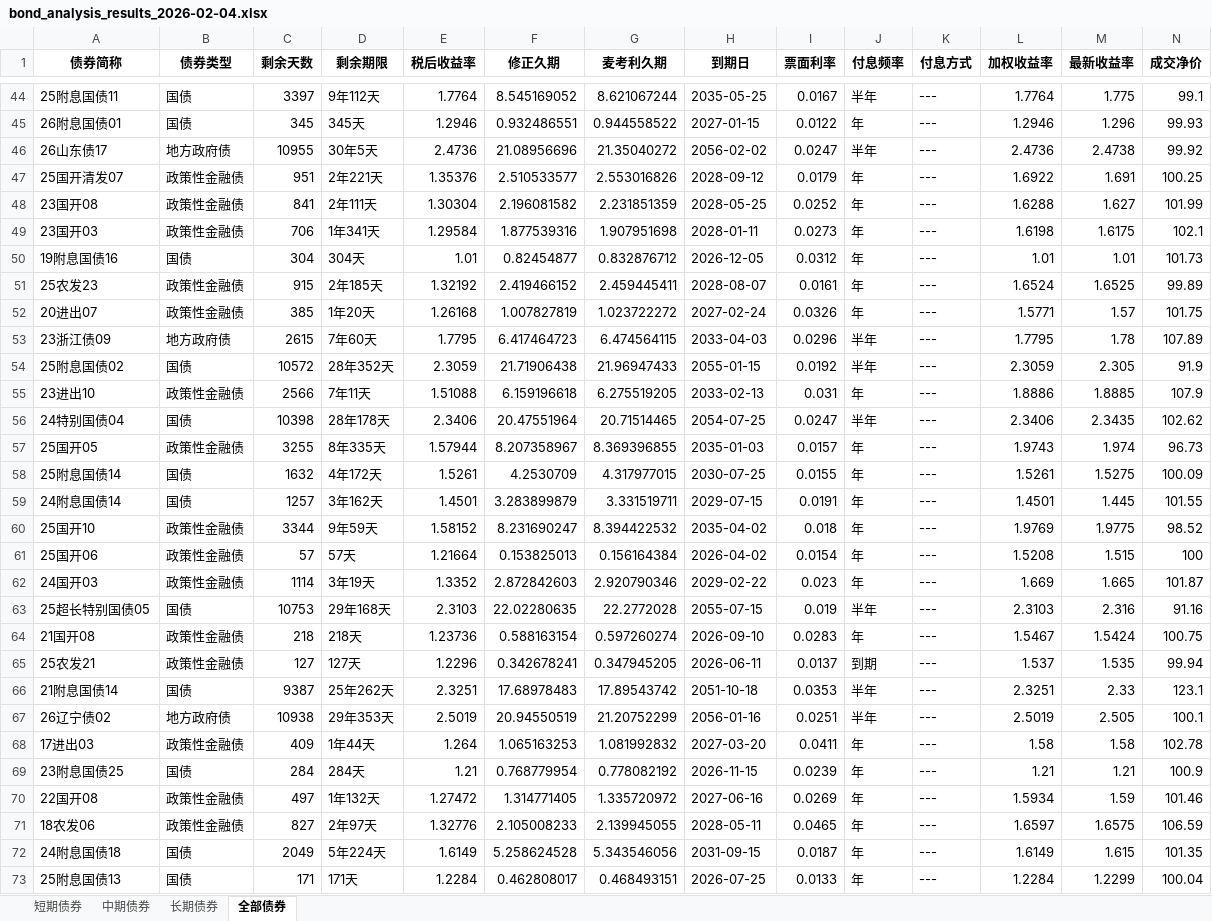
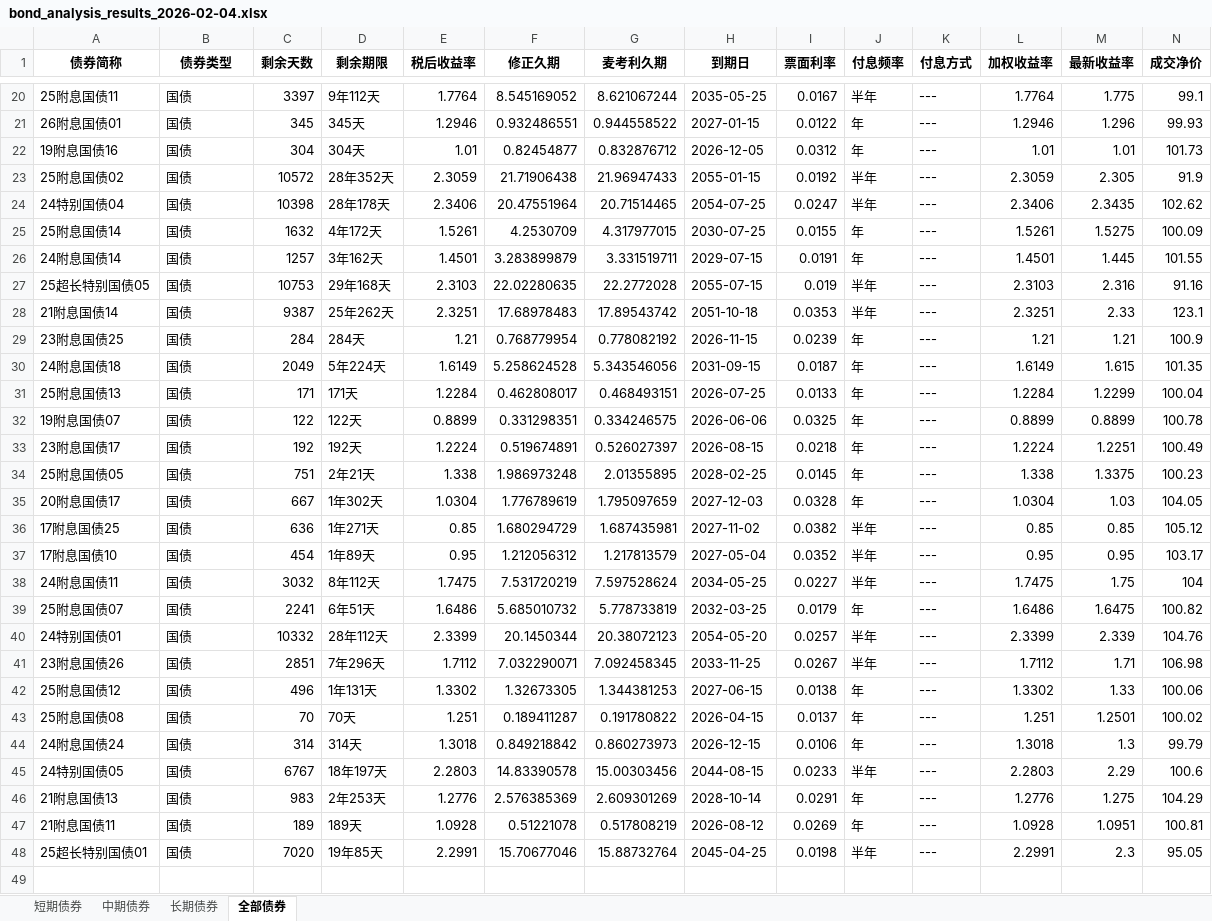
Before and after one commit to yinset/BestBonds, an Excel workbook: bond_analysis_results_2026-02-04.xlsx, sheet 全部债券, drawn as a sheet; only a part is shown, gaps mark what is left out; the shorter side is filled out with more unchanged rows; values as stored, in another font and other column widths than the file's, no borders; rows hold the shown columns only; the diff covers the shown part only; the diff names each change by its address in the sheet, - before the commit and + after, or states it on an @@ line.

```diff
--- a/bond_analysis_results_2026-02-04.xlsx (sheet 全部债券)
+++ b/bond_analysis_results_2026-02-04.xlsx (sheet 全部债券)
-row 46: 26山东债17 | 地方政府债 | 10955 | 30年5天 | 2.4736 | 21.08956696 | 21.35040272 | 2056-02-02 | 0.0247 | 半年 | --- | 2.4736 | 2.4738 | 99.92
-row 47: 25国开清发07 | 政策性金融债 | 951 | 2年221天 | 1.35376 | 2.510533577 | 2.553016826 | 2028-09-12 | 0.0179 | 年 | --- | 1.6922 | 1.691 | 100.25
-row 48: 23国开08 | 政策性金融债 | 841 | 2年111天 | 1.30304 | 2.196081582 | 2.231851359 | 2028-05-25 | 0.0252 | 年 | --- | 1.6288 | 1.627 | 101.99
-row 49: 23国开03 | 政策性金融债 | 706 | 1年341天 | 1.29584 | 1.877539316 | 1.907951698 | 2028-01-11 | 0.0273 | 年 | --- | 1.6198 | 1.6175 | 102.1
-row 51: 25农发23 | 政策性金融债 | 915 | 2年185天 | 1.32192 | 2.419466152 | 2.459445411 | 2028-08-07 | 0.0161 | 年 | --- | 1.6524 | 1.6525 | 99.89
-row 52: 20进出07 | 政策性金融债 | 385 | 1年20天 | 1.26168 | 1.007827819 | 1.023722272 | 2027-02-24 | 0.0326 | 年 | --- | 1.5771 | 1.57 | 101.75
-row 53: 23浙江债09 | 地方政府债 | 2615 | 7年60天 | 1.7795 | 6.417464723 | 6.474564115 | 2033-04-03 | 0.0296 | 半年 | --- | 1.7795 | 1.78 | 107.89
-row 55: 23进出10 | 政策性金融债 | 2566 | 7年11天 | 1.51088 | 6.159196618 | 6.275519205 | 2033-02-13 | 0.031 | 年 | --- | 1.8886 | 1.8885 | 107.9
-row 57: 25国开05 | 政策性金融债 | 3255 | 8年335天 | 1.57944 | 8.207358967 | 8.369396855 | 2035-01-03 | 0.0157 | 年 | --- | 1.9743 | 1.974 | 96.73
-row 60: 25国开10 | 政策性金融债 | 3344 | 9年59天 | 1.58152 | 8.231690247 | 8.394422532 | 2035-04-02 | 0.018 | 年 | --- | 1.9769 | 1.9775 | 98.52
-row 61: 25国开06 | 政策性金融债 | 57 | 57天 | 1.21664 | 0.153825013 | 0.156164384 | 2026-04-02 | 0.0154 | 年 | --- | 1.5208 | 1.515 | 100
-row 62: 24国开03 | 政策性金融债 | 1114 | 3年19天 | 1.3352 | 2.872842603 | 2.920790346 | 2029-02-22 | 0.023 | 年 | --- | 1.669 | 1.665 | 101.87
-row 64: 21国开08 | 政策性金融债 | 218 | 218天 | 1.23736 | 0.588163154 | 0.597260274 | 2026-09-10 | 0.0283 | 年 | --- | 1.5467 | 1.5424 | 100.75
-row 65: 25农发21 | 政策性金融债 | 127 | 127天 | 1.2296 | 0.342678241 | 0.347945205 | 2026-06-11 | 0.0137 | 到期 | --- | 1.537 | 1.535 | 99.94
-row 67: 26辽宁债02 | 地方政府债 | 10938 | 29年353天 | 2.5019 | 20.94550519 | 21.20752299 | 2056-01-16 | 0.0251 | 半年 | --- | 2.5019 | 2.505 | 100.1
-row 68: 17进出03 | 政策性金融债 | 409 | 1年44天 | 1.264 | 1.065163253 | 1.081992832 | 2027-03-20 | 0.0411 | 年 | --- | 1.58 | 1.58 | 102.78
-row 70: 22国开08 | 政策性金融债 | 497 | 1年132天 | 1.27472 | 1.314771405 | 1.335720972 | 2027-06-16 | 0.0269 | 年 | --- | 1.5934 | 1.59 | 101.46
-row 71: 18农发06 | 政策性金融债 | 827 | 2年97天 | 1.32776 | 2.105008233 | 2.139945055 | 2028-05-11 | 0.0465 | 年 | --- | 1.6597 | 1.6575 | 106.59
```
Also changed, not shown: 49 removed rows elsewhere in this sheet, sheet 中期债券, sheet 长期债券, sheet 短期债券, 1 other file.
